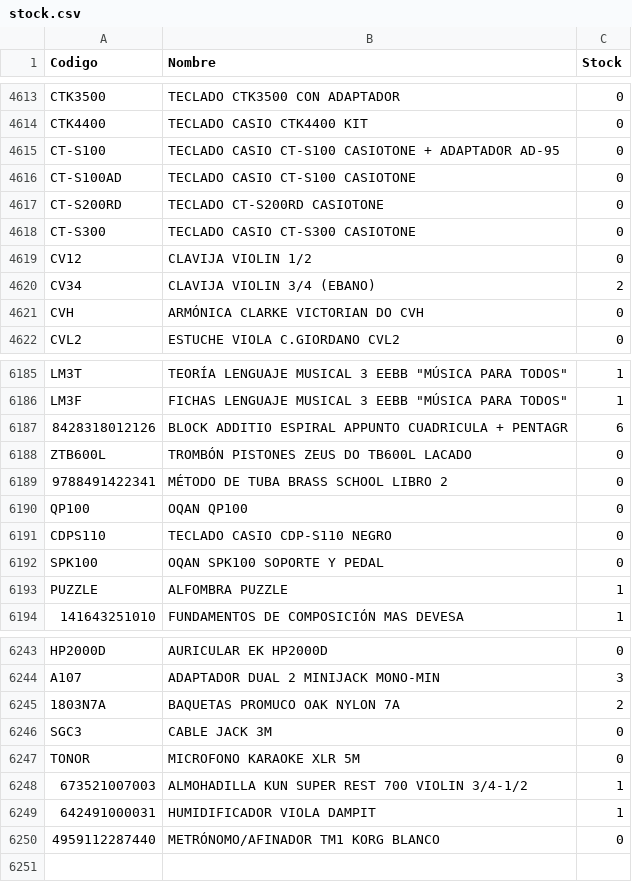
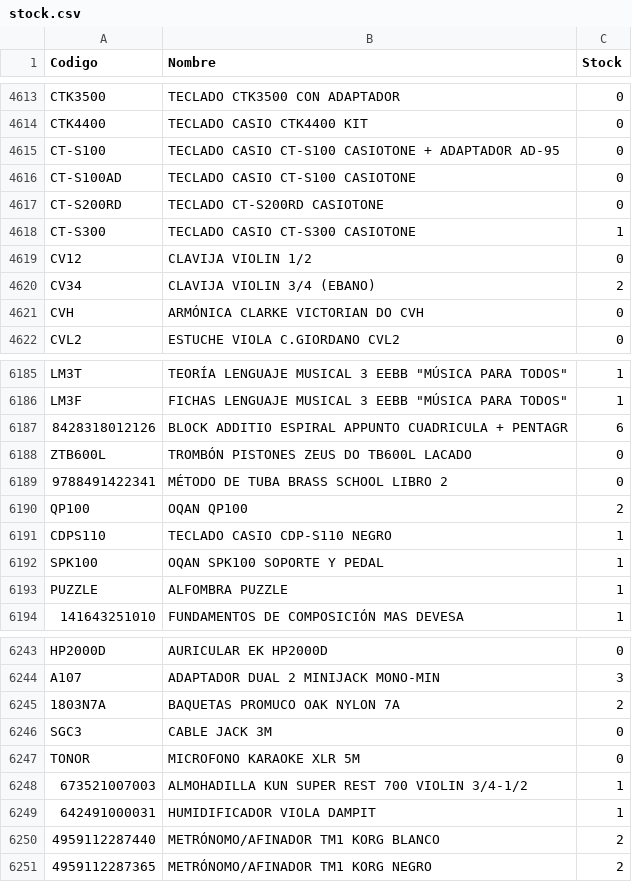
Before and after one commit to musicaldacapo/musicaldacapo.github.io, a CSV file: stock.csv, drawn as a sheet; only a part is shown, gaps mark what is left out.

Commit message:
Auto-update stock: 26-10 11:47

```diff
--- a/stock.csv
+++ b/stock.csv
@@ -4617,3 +4617,3 @@ Codigo,Nombre,Stock
 "CT-S200RD","TECLADO CT-S200RD CASIOTONE",0
-"CT-S300","TECLADO CASIO CT-S300 CASIOTONE",0
+"CT-S300","TECLADO CASIO CT-S300 CASIOTONE",1
 "CV12","CLAVIJA VIOLIN 1/2",0
@@ -6189,5 +6189,5 @@ Codigo,Nombre,Stock
 "9788491422341","MÉTODO DE TUBA BRASS SCHOOL LIBRO 2",0
-"QP100","OQAN QP100",0
-"CDPS110","TECLADO CASIO CDP-S110 NEGRO",0
-"SPK100","OQAN SPK100 SOPORTE Y PEDAL",0
+"QP100","OQAN QP100",2
+"CDPS110","TECLADO CASIO CDP-S110 NEGRO",1
+"SPK100","OQAN SPK100 SOPORTE Y PEDAL",1
 "PUZZLE","ALFOMBRA PUZZLE",1
@@ -6249,2 +6249,3 @@ Codigo,Nombre,Stock
 "642491000031","HUMIDIFICADOR VIOLA DAMPIT",1
-"4959112287440","METRÓNOMO/AFINADOR TM1 KORG BLANCO",0
+"4959112287440","METRÓNOMO/AFINADOR TM1 KORG BLANCO",2
+"4959112287365","METRÓNOMO/AFINADOR TM1 KORG NEGRO",2
```
